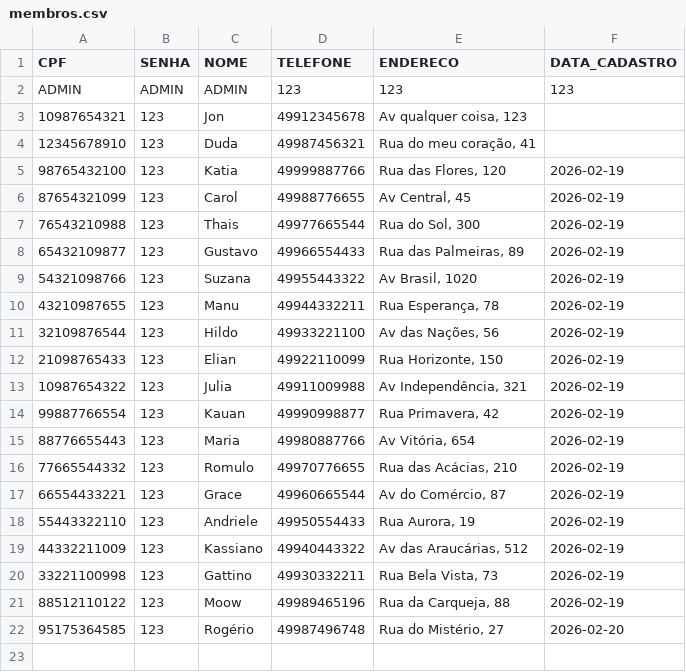
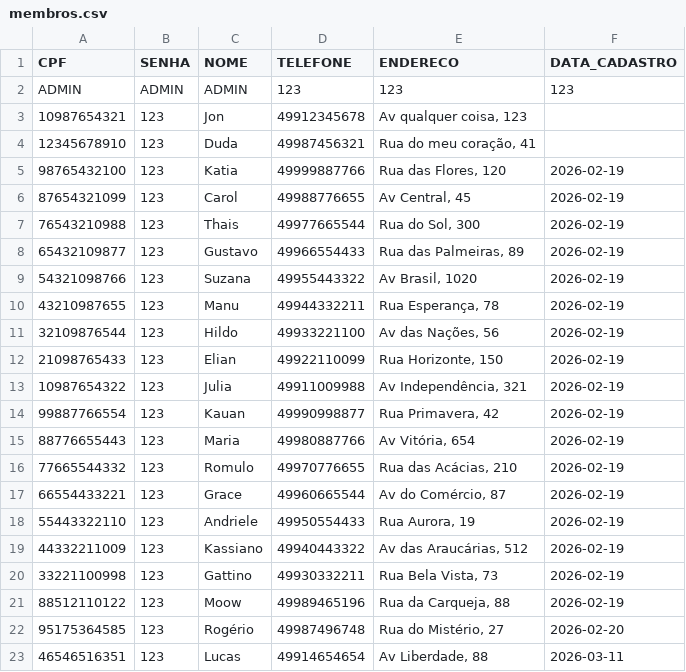
Before and after one commit to JonGMS/AulasIniciaisPHP, a CSV file: Modulo 6/Aula 3/ModuloDados/membros.csv, drawn as a sheet.

```diff
--- a/Modulo 6/Aula 3/ModuloDados/membros.csv
+++ b/Modulo 6/Aula 3/ModuloDados/membros.csv
@@ -22 +22,2 @@ ADMIN,ADMIN,ADMIN,123,123,123
 95175364585,123,Rogério,49987496748,"Rua do Mistério, 27",2026-02-20
+46546516351,123,Lucas,49914654654,"Av Liberdade, 88",2026-03-11
```
Also changed, not shown: Modulo 6/Aula 3/ModuloDados/livros.csv, 3 other files.
